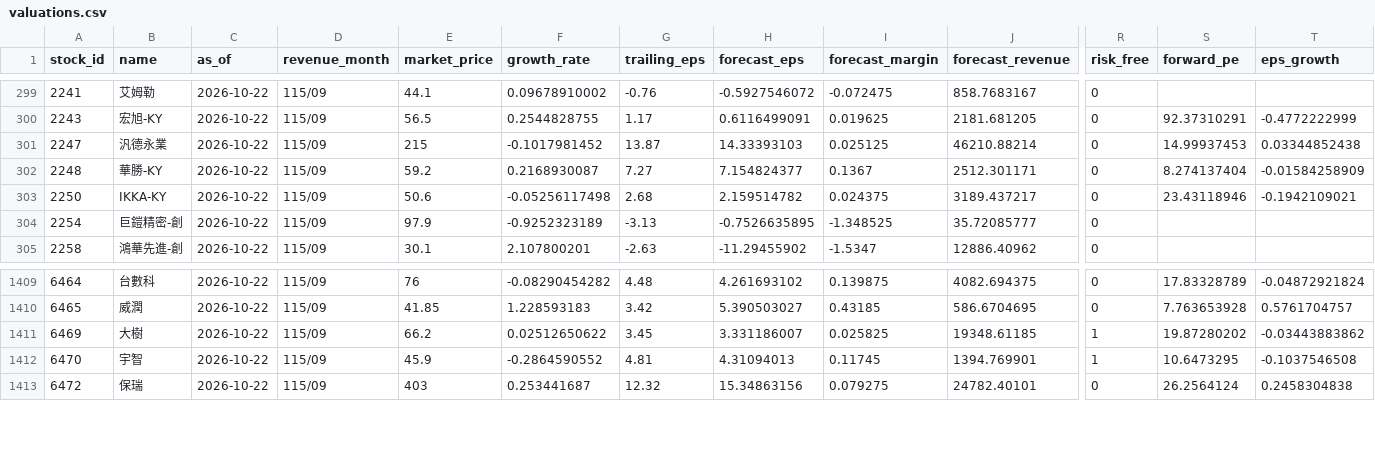
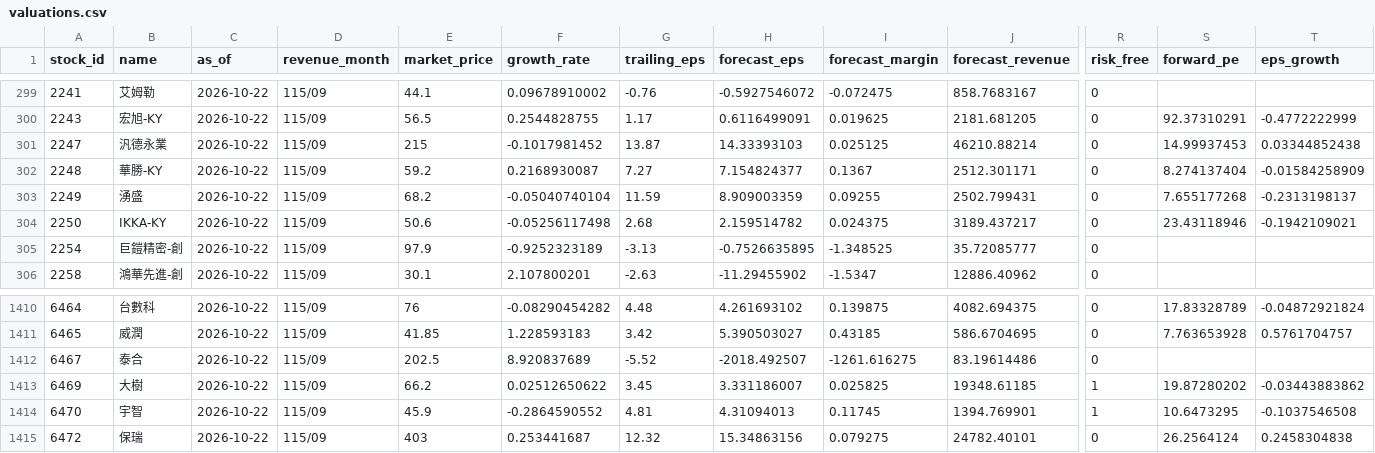
Before and after one commit to metallicatw/tw-six-metrics, a CSV file: data/valuations.csv, drawn as a sheet; only a part is shown, gaps mark what is left out; rows hold the shown columns only; the diff names each change by its address in the sheet, - before the commit and + after, or states it on an @@ line.

```diff
--- a/data/valuations.csv
+++ b/data/valuations.csv
+row 303: 2249 | 湧盛 | 2026-10-22 | 115/09 | 68.2 | -0.05040740104 | 11.59 | 8.909003359 | 0.09255 | 2502.799431 | 0 | 7.655177268 | -0.2313198137
+row 1412: 6467 | 泰合 | 2026-10-22 | 115/09 | 202.5 | 8.920837689 | -5.52 | -2018.492507 | -1261.616275 | 83.19614486 | 0
```
Also changed, not shown: data/chipflow/journal.csv, data/market/twse_balance/115Q2.csv, 14 other files.
